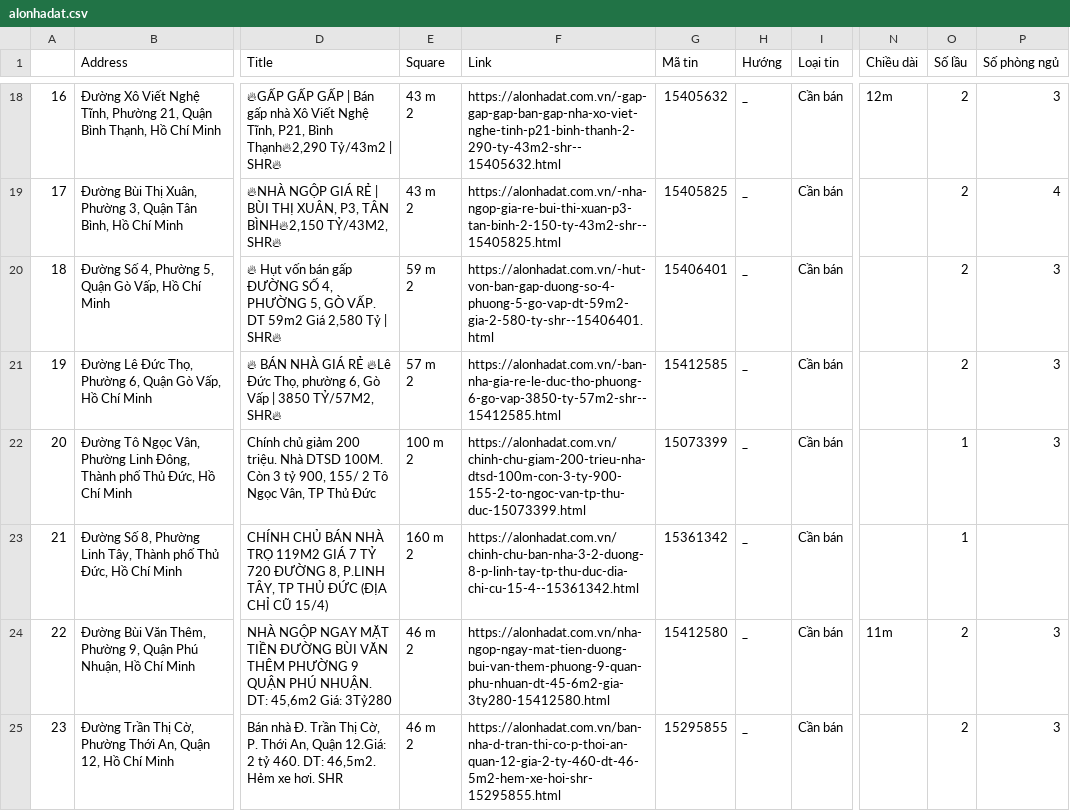
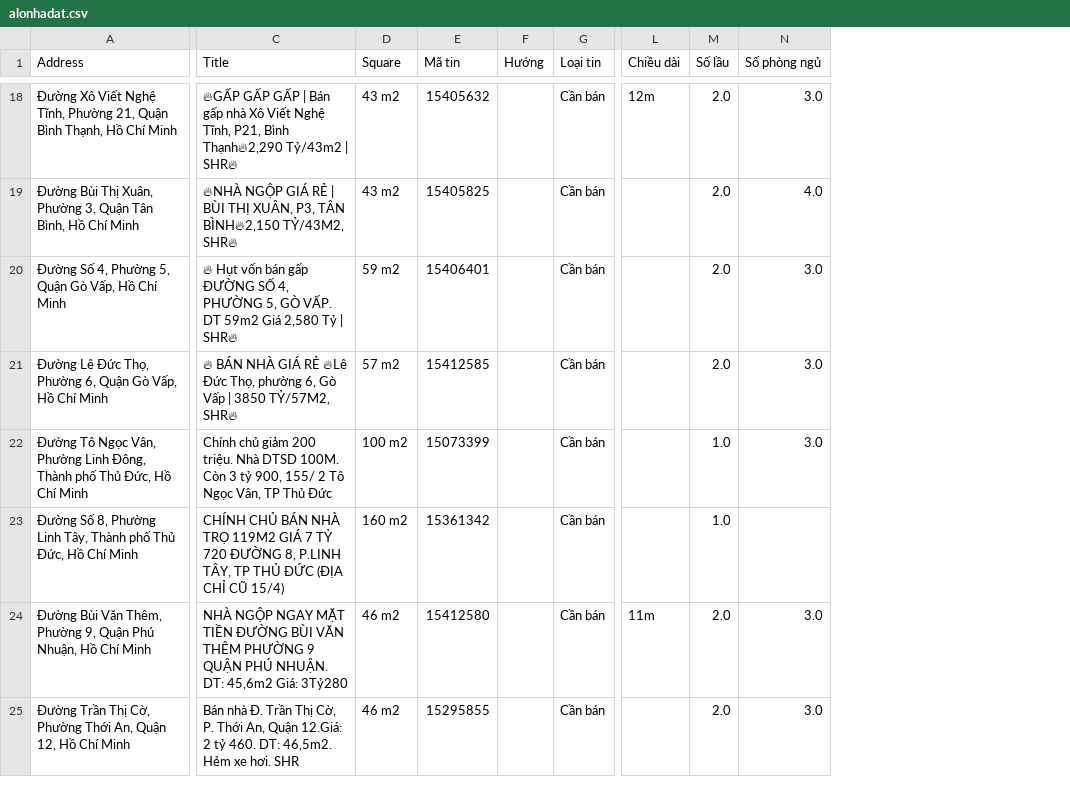
Before and after one commit to LVCaoKy/BDS_pipeline, a CSV file: CrawlData/Alonhadat/alonhadat.csv, drawn as a sheet; only a part is shown, gaps mark what is left out; removed rows and columns are numbered as before the commit, all else as after; ↵ is a line break in a cell; the diff covers the shown part only; the diff names each change by its address in the sheet, - before the commit and + after, or states it on an @@ line.

```diff
--- a/CrawlData/Alonhadat/alonhadat.csv
+++ b/CrawlData/Alonhadat/alonhadat.csv
-column A, rows 18-25: 16 | 17 | 18 | 19 | 20 | 21 | 22 | 23
-column F (Link), rows 18-25: https://alonhadat.com.vn/-gap-gap-gap-ban-gap-nha-xo-viet-nghe-tinh-p21-binh-thanh-2-290-ty-43m2-shr--15405632.html | https://alonhadat.com.vn/-nha-ngop-gia-re-bui-thi-xuan-p3-tan-binh-2-150-ty-43m2-shr--15405825.html | https://alonhadat.com.vn/-hut-von-ban-gap-duong-so-4-phuong-5-go-vap-dt-59m2-gia-2-580-ty-shr--15406401.html | https://alonhadat.com.vn/-ban-nha-gia-re-le-duc-tho-phuong-6-go-vap-3850-ty-57m2-shr--15412585.html | https://alonhadat.com.vn/chinh-chu-giam-200-trieu-nha-dtsd-100m-con-3-ty-900-155-2-to-ngoc-van-tp-thu-duc-15073399.html | https://alonhadat.com.vn/chinh-chu-ban-nha-3-2-duong-8-p-linh-tay-tp-thu-duc-dia-chi-cu-15-4--15361342.html | https://alonhadat.com.vn/nha-ngop-ngay-mat-tien-duong-bui-van-them-phuong-9-quan-phu-nhuan-dt-45-6m2-gia-3ty280-15412580.html | https://alonhadat.com.vn/ban-nha-d-tran-thi-co-p-thoi-an-quan-12-gia-2-ty-460-dt-46-5m2-hem-xe-hoi-shr-15295855.html
-D18:D19 (Square): 43 m ↵ 2
+D18:D19 (Square): 43 m2
-F18:F25 (Hướng): _
+F18:F25 (Hướng): (empty)
-M18:M21 (Số lầu): 2
+M18:M21 (Số lầu): 2.0
-N18 (Số phòng ngủ): 3
+N18 (Số phòng ngủ): 3.0
-N19 (Số phòng ngủ): 4
+N19 (Số phòng ngủ): 4.0
-D20 (Square): 59 m ↵ 2
+D20 (Square): 59 m2
-N20:N22 (Số phòng ngủ): 3
+N20:N22 (Số phòng ngủ): 3.0
-D21 (Square): 57 m ↵ 2
+D21 (Square): 57 m2
-D22 (Square): 100 m ↵ 2
+D22 (Square): 100 m2
-M22:M23 (Số lầu): 1
+M22:M23 (Số lầu): 1.0
-D23 (Square): 160 m ↵ 2
+D23 (Square): 160 m2
-D24:D25 (Square): 46 m ↵ 2
+D24:D25 (Square): 46 m2
-M24:M25 (Số lầu): 2
+M24:M25 (Số lầu): 2.0
-N24:N25 (Số phòng ngủ): 3
+N24:N25 (Số phòng ngủ): 3.0
```
Also changed, not shown: 138 edited cells elsewhere in this file, 40 other files.
